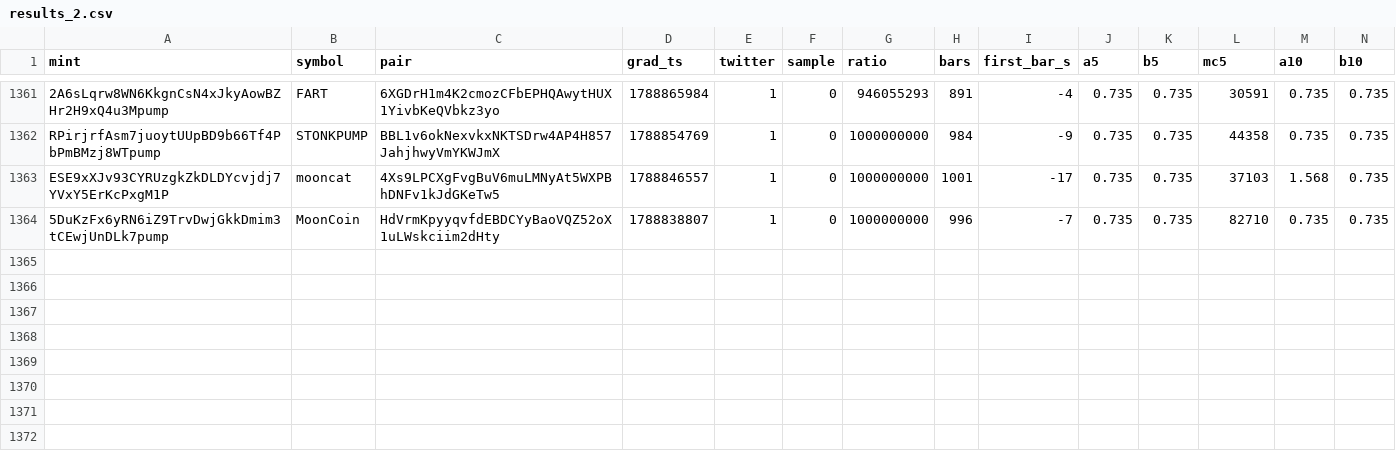
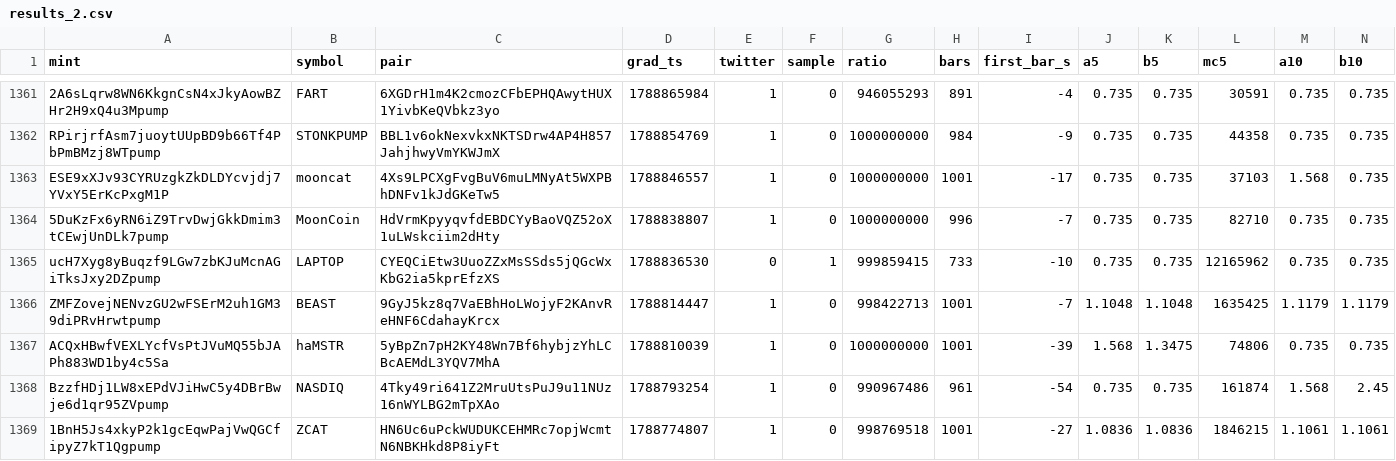
Before and after one commit to sachinbatra1971-byte/memecoin-research, a CSV file: data/backfill/results_2.csv, drawn as a sheet; only a part is shown, gaps mark what is left out; rows hold the shown columns only; the diff names each change by its address in the sheet, - before the commit and + after, or states it on an @@ line.

Commit message:
backfill shard 2 2026-11-19 01:24

```diff
--- a/data/backfill/results_2.csv
+++ b/data/backfill/results_2.csv
+row 1365: ucH7Xyg8yBuqzf9LGw7zbKJuMcnAGiTksJxy2DZpump | LAPTOP | CYEQCiEtw3UuoZZxMsSSds5jQGcWxKbG2ia5kprEfzXS | 1788836530 | 0 | 1 | 999859415 | 733 | -10 | 0.735 | 0.735 | 12165962 | 0.735 | 0.735
+row 1366: ZMFZovejNENvzGU2wFSErM2uh1GM39diPRvHrwtpump | BEAST | 9GyJ5kz8q7VaEBhHoLWojyF2KAnvReHNF6CdahayKrcx | 1788814447 | 1 | 0 | 998422713 | 1001 | -7 | 1.1048 | 1.1048 | 1635425 | 1.1179 | 1.1179
+row 1367: ACQxHBwfVEXLYcfVsPtJVuMQ55bJAPh883WD1by4c5Sa | haMSTR | 5yBpZn7pH2KY48Wn7Bf6hybjzYhLCBcAEMdL3YQV7MhA | 1788810039 | 1 | 0 | 1000000000 | 1001 | -39 | 1.568 | 1.3475 | 74806 | 0.735 | 0.735
+row 1368: BzzfHDj1LW8xEPdVJiHwC5y4DBrBwje6d1qr95ZVpump | NASDIQ | 4Tky49ri641Z2MruUtsPuJ9u11NUz16nWYLBG2mTpXAo | 1788793254 | 1 | 0 | 990967486 | 961 | -54 | 0.735 | 0.735 | 161874 | 1.568 | 2.45
+row 1369: 1BnH5Js4xkyP2k1gcEqwPajVwQGCfipyZ7kT1Qgpump | ZCAT | HN6Uc6uPckWUDUKCEHMRc7opjWcmtN6NBKHkd8P8iyFt | 1788774807 | 1 | 0 | 998769518 | 1001 | -27 | 1.0836 | 1.0836 | 1846215 | 1.1061 | 1.1061
```
Also changed, not shown: data/backfill/status_2.csv.
